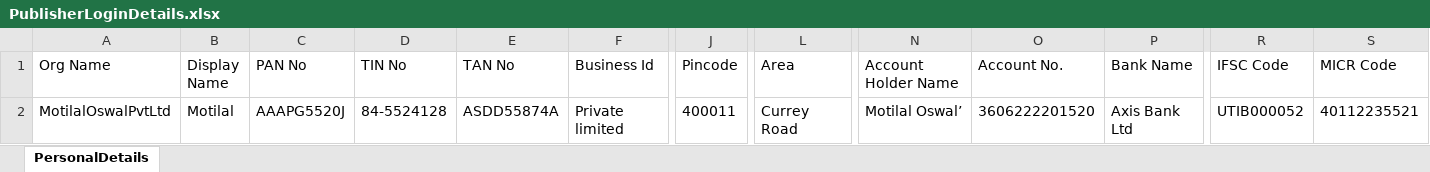
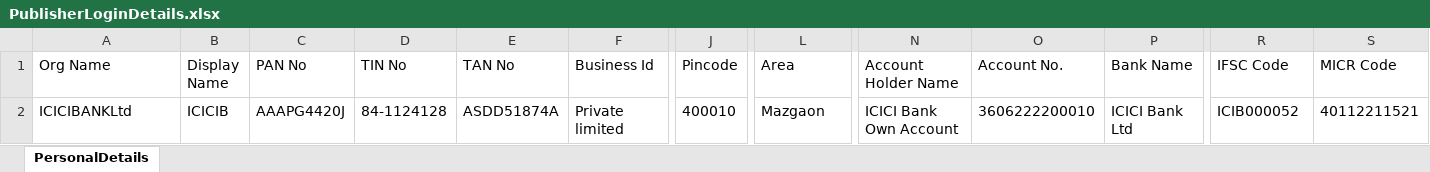
Before and after one commit to mfaisalkhatri/Manual_Testing, an Excel workbook: Templates/PublisherLoginDetails.xlsx, sheet PersonalDetails, drawn as a sheet; only a part is shown, gaps mark what is left out; values as stored, in another font and other column widths than the file's, no borders; the diff names each change by its address in the sheet, - before the commit and + after, or states it on an @@ line.

Commit message:
Updated

```diff
--- a/Templates/PublisherLoginDetails.xlsx (sheet PersonalDetails)
+++ b/Templates/PublisherLoginDetails.xlsx (sheet PersonalDetails)
-A2 (Org Name): MotilalOswalPvtLtd
+A2 (Org Name): ICICIBANKLtd
-B2 (Display Name): Motilal
+B2 (Display Name): ICICIB
-C2 (PAN No): AAAPG5520J
+C2 (PAN No): AAAPG4420J
-D2 (TIN No): 84-5524128
+D2 (TIN No): 84-1124128
-E2 (TAN No): ASDD55874A
+E2 (TAN No): ASDD51874A
-J2 (Pincode): 400011
+J2 (Pincode): 400010
-L2 (Area): Currey Road
+L2 (Area): Mazgaon
-N2 (Account Holder Name): Motilal Oswal’
+N2 (Account Holder Name): ICICI Bank Own Account
-O2 (Account No.): 3606222201520
+O2 (Account No.): 3606222200010
-P2 (Bank Name): Axis Bank Ltd
+P2 (Bank Name): ICICI Bank Ltd
-R2 (IFSC Code): UTIB000052
+R2 (IFSC Code): ICIB000052
-S2 (MICR Code): 40112235521
+S2 (MICR Code): 40112211521
```
